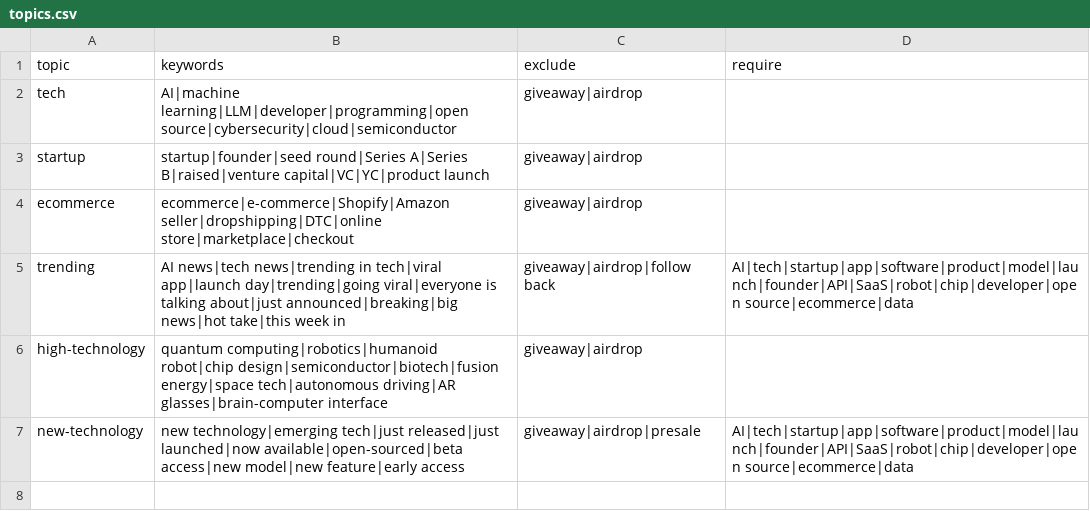
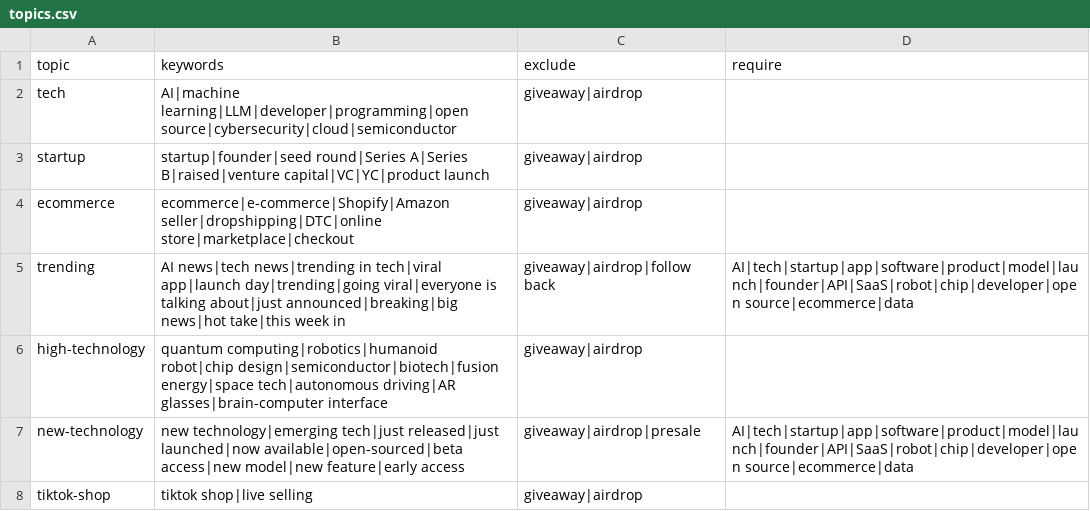
Before and after one commit to MouseCM/x-automation, a CSV file: topics.csv, drawn as a sheet.

```diff
--- a/topics.csv
+++ b/topics.csv
@@ -7 +7,2 @@ high-technology,quantum computing|robotics|humanoid robot|chip design|semiconduc
 new-technology,new technology|emerging tech|just released|just launched|now available|open-sourced|beta access|new model|new feature|early access,giveaway|airdrop|presale,AI|tech|startup|app|software|product|model|launch|founder|API|SaaS|robot|chip|developer|open source|ecommerce|data
+tiktok-shop,tiktok shop|live selling,giveaway|airdrop,
```
Also changed, not shown: post.csv, 29 other files.
